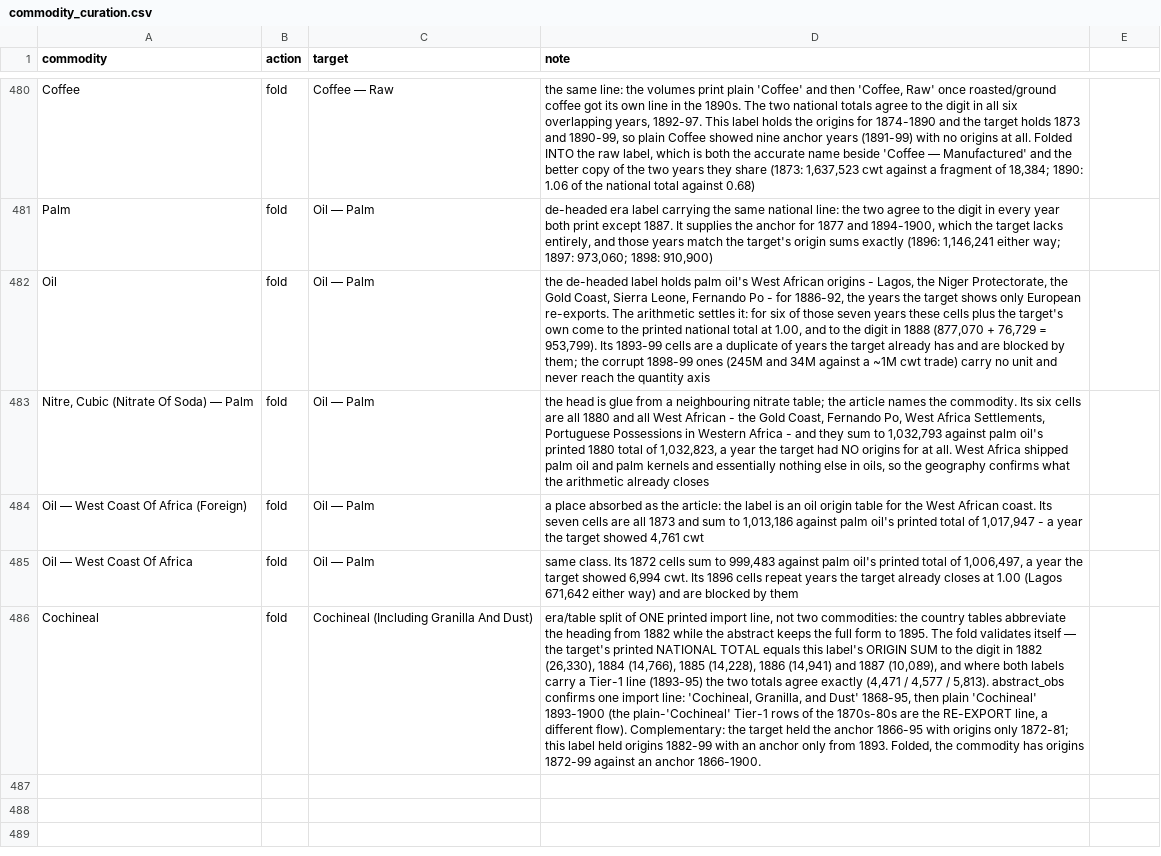
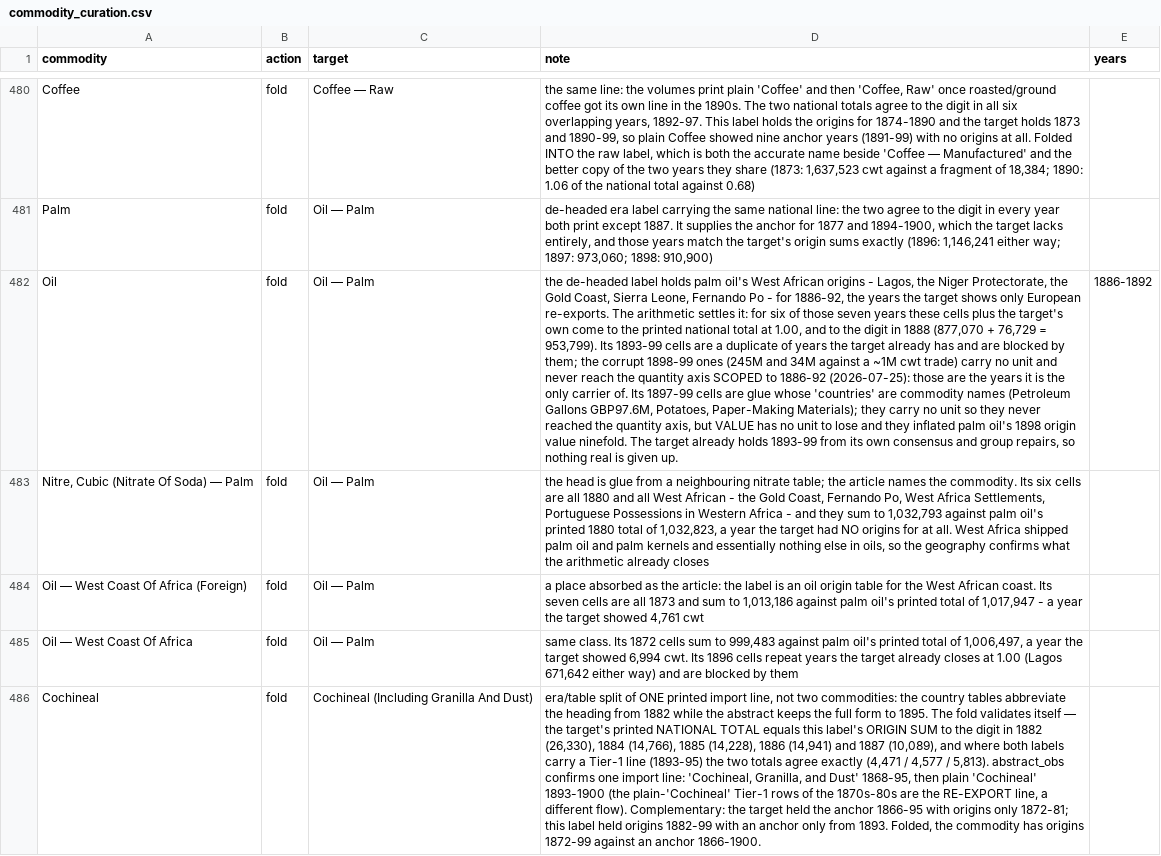
Before and after one commit to jburnford/uk-trade-db, a CSV file: reference/commodity_curation.csv, drawn as a sheet; only a part is shown, gaps mark what is left out; the diff names each change by its address in the sheet, - before the commit and + after, or states it on an @@ line.

```diff
--- a/reference/commodity_curation.csv
+++ b/reference/commodity_curation.csv
-E1: (empty)
+E1: years
-D482 (note): …quantity axis
+D482 (note): …quantity axis SCOPED to 1886-92 (2026-07-25): those are the years it is the only carrier of. Its 1897-99 cells are glue whose 'countries' are commodity names (Petroleum Gallons GBP97.6M, Potatoes, Paper-Making Materials); they carry no unit so they never reached the quantity axis, but VALUE has no unit to lose and they inflated palm oil's 1898 origin value ninefold. The target already holds 1893-99 from its own consensus and group repairs, so nothing real is given up.
-E482 (years): (empty)
+E482 (years): 1886-1892
```
Also changed, not shown: reports/origin_outliers.csv, reports/origin_profile_outliers.csv, 12 other files.
